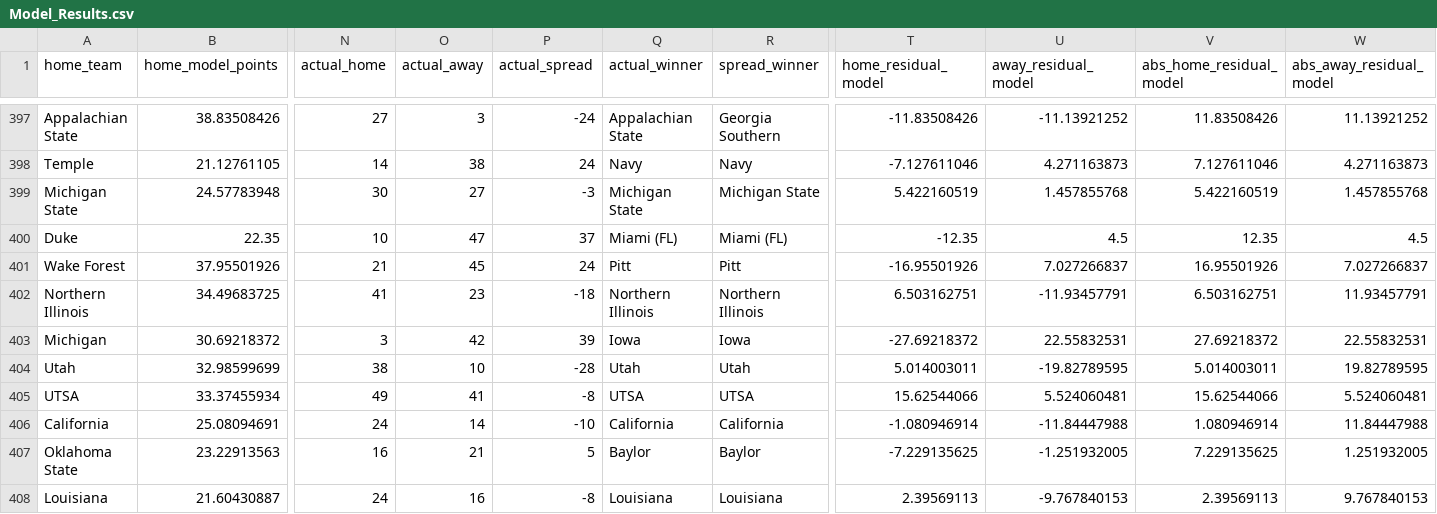
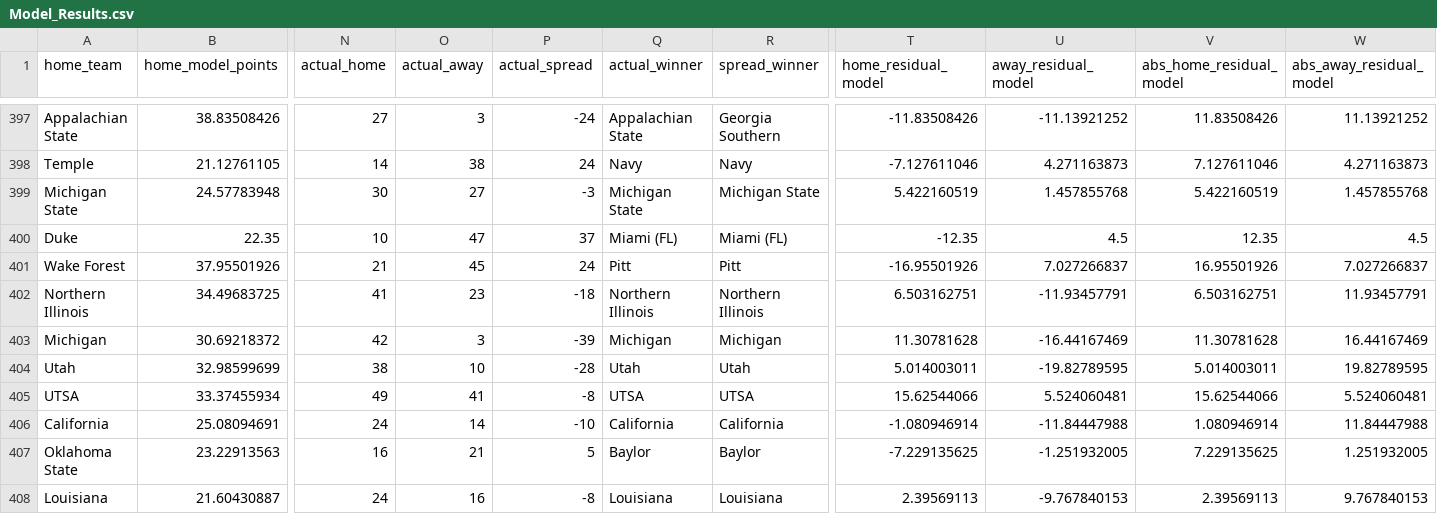
Before and after one commit to smazurski/CollegeFootballPointPrediction, a CSV file: 2021 CFB Model/Model_Results.csv, drawn as a sheet; only a part is shown, gaps mark what is left out; the diff covers the shown part only; the diff names each change by its address in the sheet, - before the commit and + after, or states it on an @@ line.

Commit message:
Add files via upload

```diff
--- a/2021 CFB Model/Model_Results.csv
+++ b/2021 CFB Model/Model_Results.csv
-N403 (actual_home): 3
+N403 (actual_home): 42
-O403 (actual_away): 42
+O403 (actual_away): 3
-P403 (actual_spread): 39
+P403 (actual_spread): -39
-Q403 (actual_winner): Iowa
+Q403 (actual_winner): Michigan
-R403 (spread_winner): Iowa
+R403 (spread_winner): Michigan
-T403 (home_residual_model): -27.69218372
+T403 (home_residual_model): 11.30781628
-U403 (away_residual_model): 22.55832531
+U403 (away_residual_model): -16.44167469
-V403 (abs_home_residual_model): 27.69218372
+V403 (abs_home_residual_model): 11.30781628
-W403 (abs_away_residual_model): 22.55832531
+W403 (abs_away_residual_model): 16.44167469
```
Also changed, not shown: 2 edited cells elsewhere in this file.
